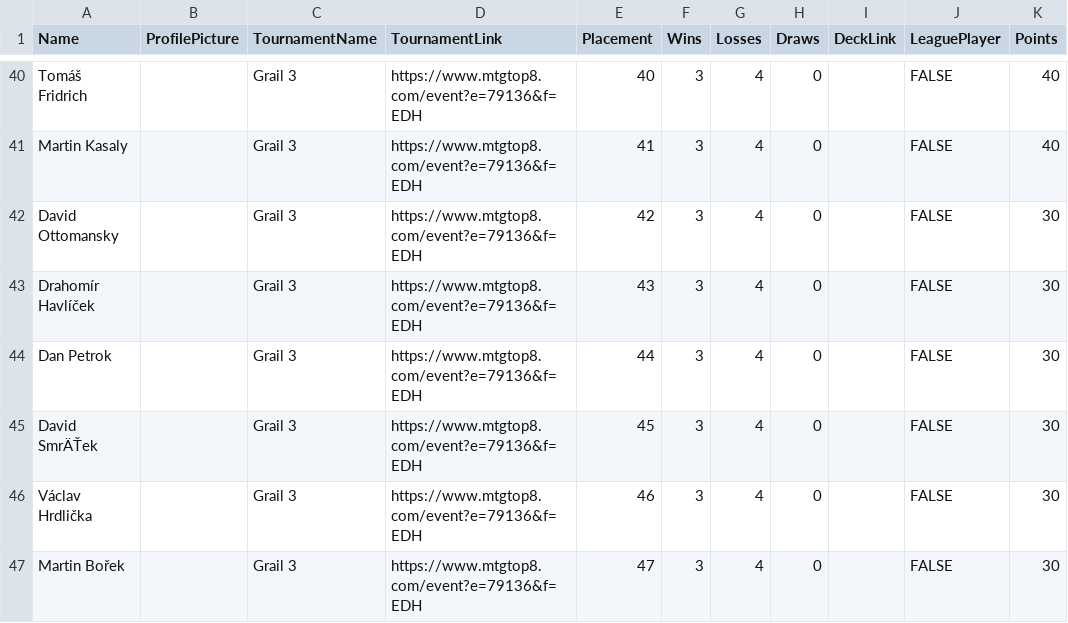
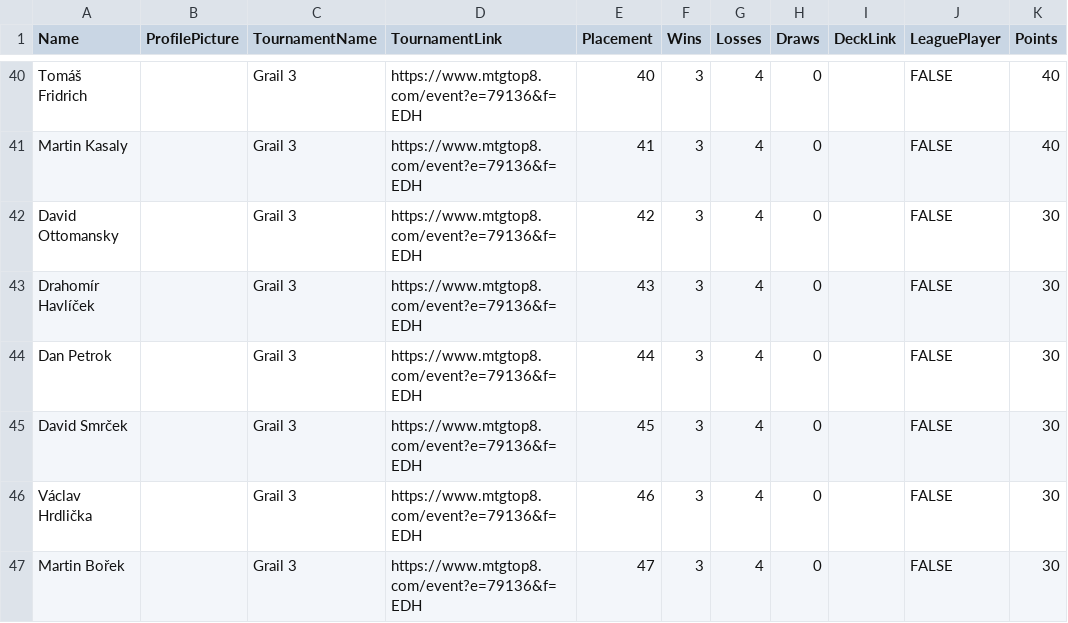
Before and after one commit to MrazFilip/TheGrailSeries, a CSV file: Data/PlayerData/Grail3.csv, drawn as a sheet; only a part is shown, gaps mark what is left out.

Commit message:
Update Grail3.csv

```diff
--- a/Data/PlayerData/Grail3.csv
+++ b/Data/PlayerData/Grail3.csv
@@ -44,3 +44,3 @@ Drahomír Havlíček,,Grail 3,https://www.mtgtop8.com/event?e=79136&f=EDH,43,3,4
 Dan Petrok,,Grail 3,https://www.mtgtop8.com/event?e=79136&f=EDH,44,3,4,0,,FALSE,30
-David SmrÄŤek,,Grail 3,https://www.mtgtop8.com/event?e=79136&f=EDH,45,3,4,0,,FALSE,30
+David Smrček,,Grail 3,https://www.mtgtop8.com/event?e=79136&f=EDH,45,3,4,0,,FALSE,30
 Václav Hrdlička,,Grail 3,https://www.mtgtop8.com/event?e=79136&f=EDH,46,3,4,0,,FALSE,30
```
